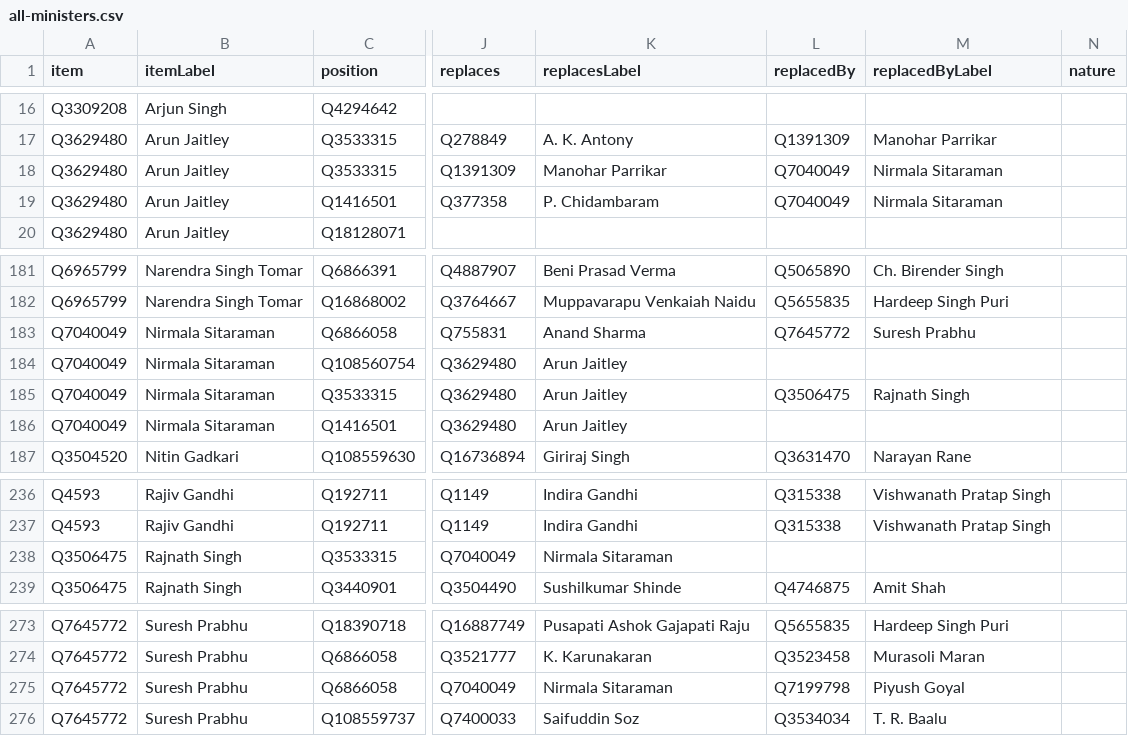
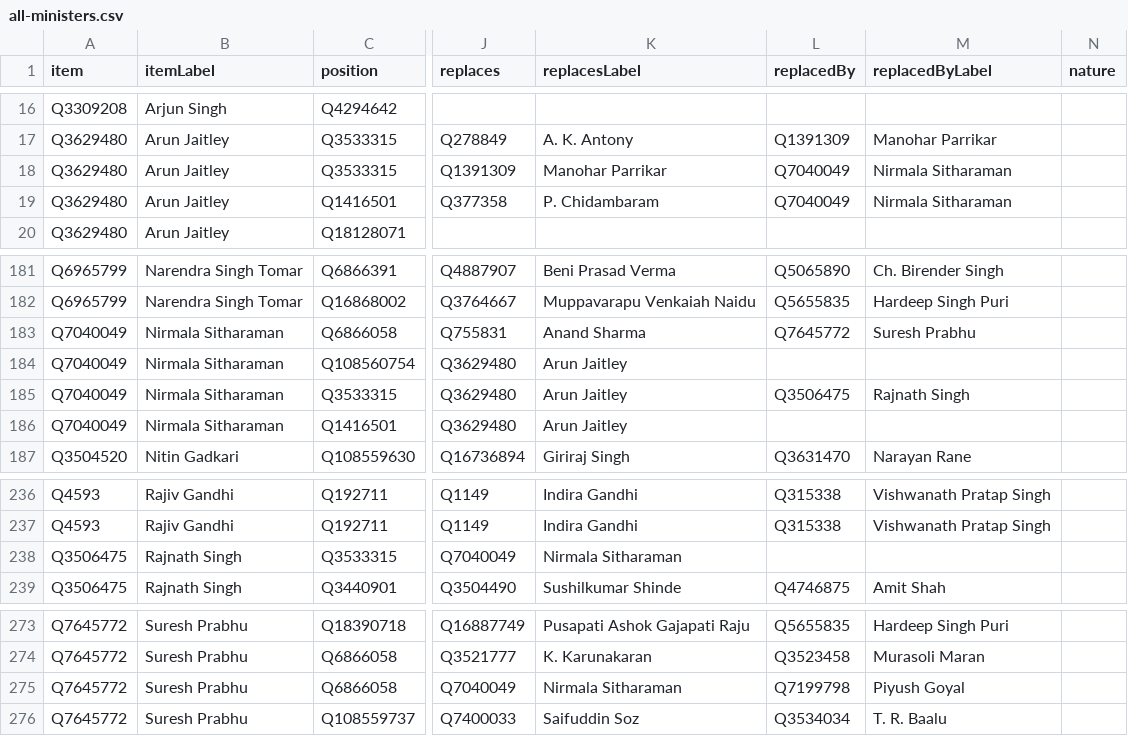
Before and after one commit to every-politician-scrapers/india-ministers, a CSV file: wikidata/results/all-ministers.csv, drawn as a sheet; only a part is shown, gaps mark what is left out; the diff names each change by its address in the sheet, - before the commit and + after, or states it on an @@ line.

```diff
--- a/wikidata/results/all-ministers.csv
+++ b/wikidata/results/all-ministers.csv
-M18:M19 (replacedByLabel): Nirmala Sitaraman
+M18:M19 (replacedByLabel): Nirmala Sitharaman
-B183:B186 (itemLabel): Nirmala Sitaraman
+B183:B186 (itemLabel): Nirmala Sitharaman
-K238 (replacesLabel): Nirmala Sitaraman
+K238 (replacesLabel): Nirmala Sitharaman
-K275 (replacesLabel): Nirmala Sitaraman
+K275 (replacesLabel): Nirmala Sitharaman
```
Also changed, not shown: wikidata/results/minister-bios.csv.
